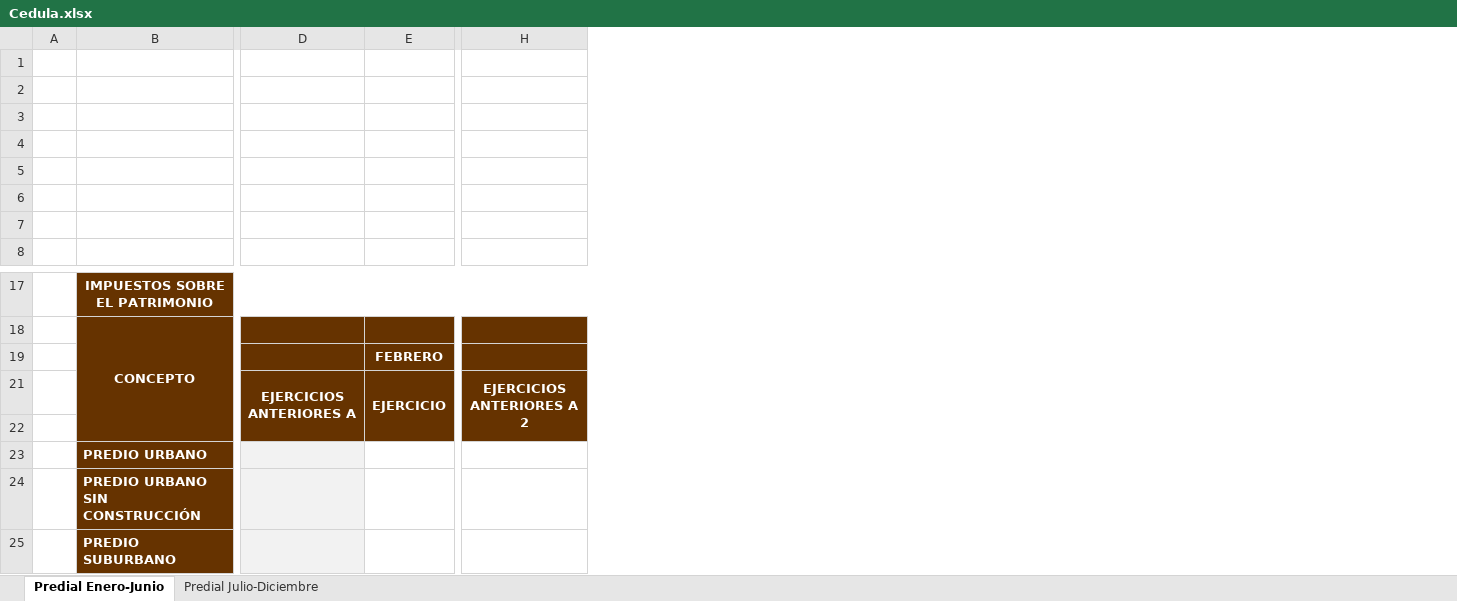
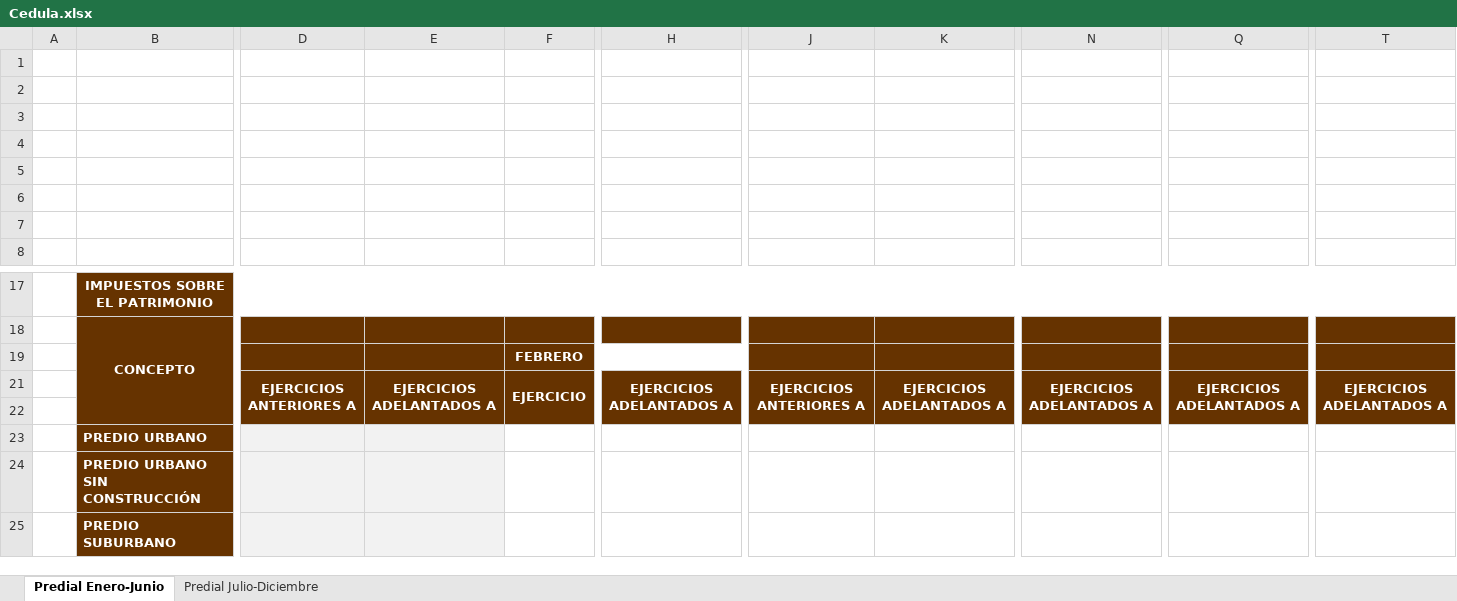
Before and after one commit to vberiso/siscom_caja, an Excel workbook: SOAPAP/OutputTem/Cedula.xlsx, sheet Predial Enero-Junio, drawn as a sheet; only a part is shown, gaps mark what is left out; values as stored, in another font and other column widths than the file's, no borders; charts and pictures not drawn; addresses are those after the commit; the diff names each change by its address in the sheet, - before the commit and + after, or states it on an @@ line.

```diff
--- a/SOAPAP/OutputTem/Cedula.xlsx (sheet Predial Enero-Junio)
+++ b/SOAPAP/OutputTem/Cedula.xlsx (sheet Predial Enero-Junio)
+column E, row 21: EJERCICIOS ADELANTADOS A
+column H, row 21: EJERCICIOS ADELANTADOS A
+column K, row 21: EJERCICIOS ADELANTADOS A
+column N, row 21: EJERCICIOS ADELANTADOS A
+column Q, row 21: EJERCICIOS ADELANTADOS A
+column T, row 21: EJERCICIOS ADELANTADOS A
-J21: EJERCICIOS ANTERIORES A 2
+J21: EJERCICIOS ANTERIORES A
```
Also changed, not shown: sheet Predial Julio-Diciembre, formulas that keep their value, charts or pictures, 5 other files.
